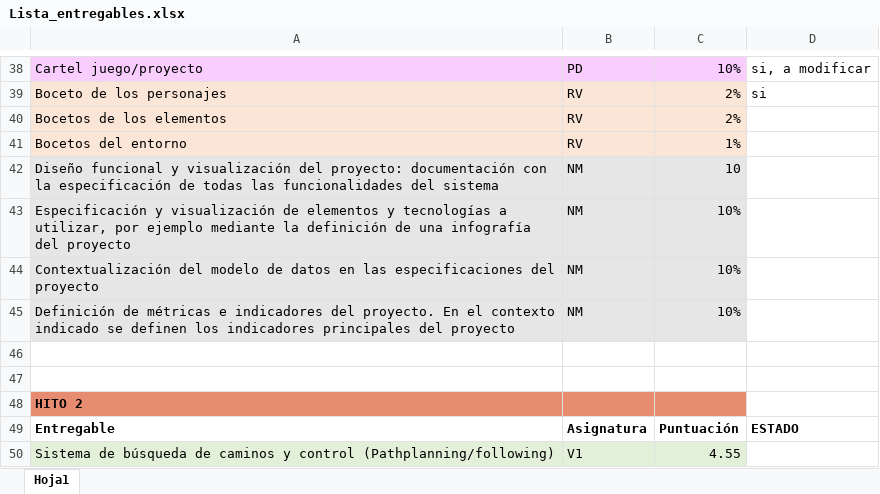
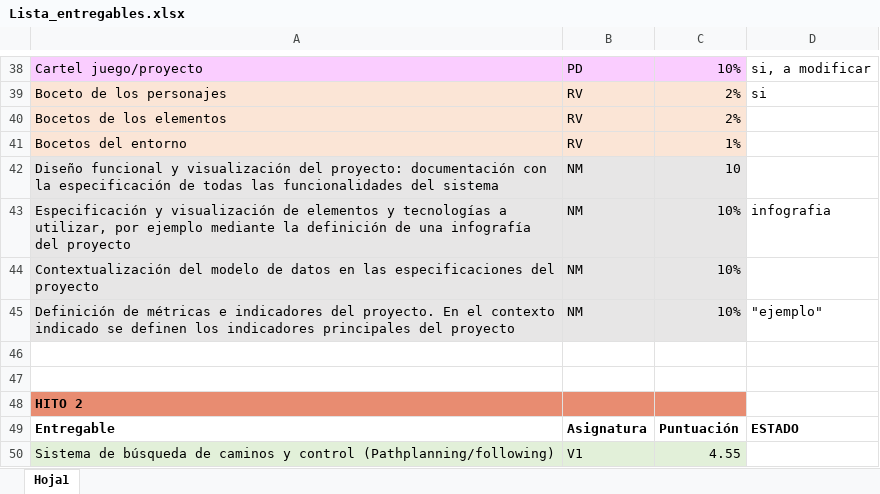
Before and after one commit to srivanov/Vesper, an Excel workbook: Documentos/Lista_entregables.xlsx, sheet Hoja1, drawn as a sheet; only a part is shown, gaps mark what is left out; values as stored, in another font and other column widths than the file's, no borders; conditional formats not drawn; the diff names each change by its address in the sheet, - before the commit and + after, or states it on an @@ line.

Commit message:
datos_negocio

```diff
--- a/Documentos/Lista_entregables.xlsx (sheet Hoja1)
+++ b/Documentos/Lista_entregables.xlsx (sheet Hoja1)
-D43: (empty)
+D43: infografia
-D45: (empty)
+D45: "ejemplo"
```
